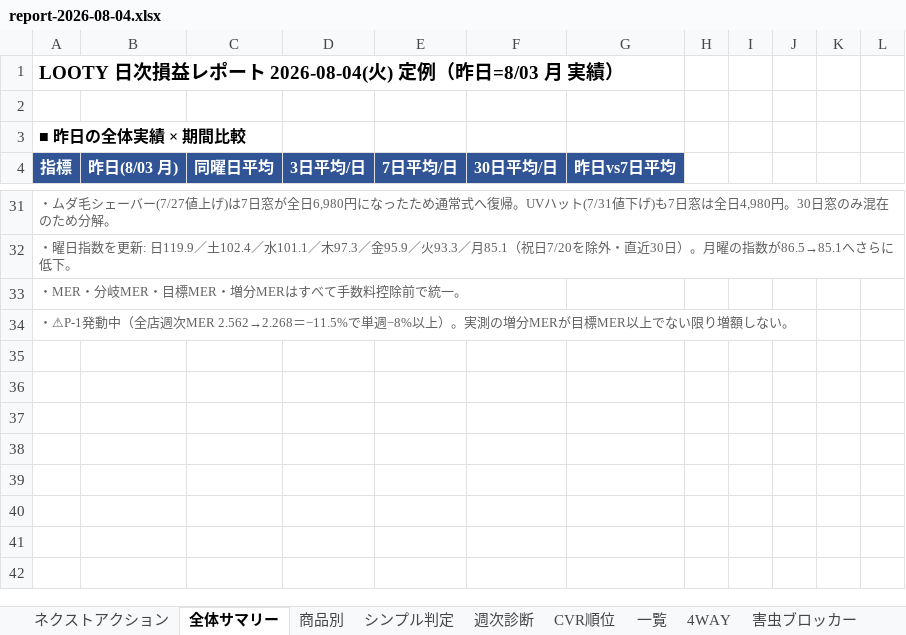
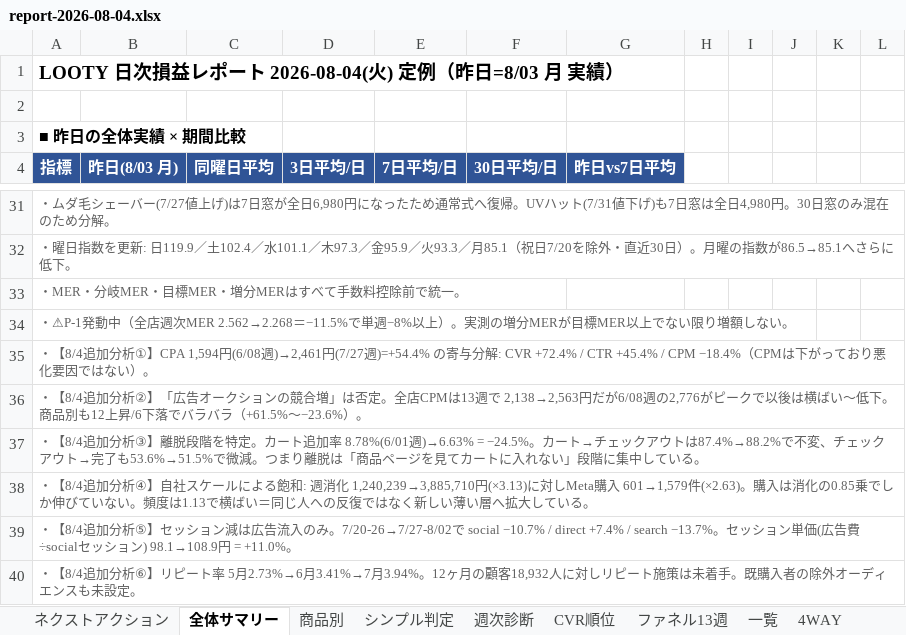
Before and after one commit to finracofficial-cmd/LOOana, an Excel workbook: data/reports/report-2026-08-04.xlsx, sheet 全体サマリー, drawn as a sheet; only a part is shown, gaps mark what is left out; values as stored, in another font and other column widths than the file's, no borders; the diff names each change by its address in the sheet, - before the commit and + after, or states it on an @@ line.

```diff
--- a/data/reports/report-2026-08-04.xlsx (sheet 全体サマリー)
+++ b/data/reports/report-2026-08-04.xlsx (sheet 全体サマリー)
+sheet tab: ファネル13週
+row 35: ・【8/4追加分析①】CPA 1,594円(6/08週)→2,461円(7/27週)=+54.4% の寄与分解: CVR +72.4% / CTR +45.4% / CPM −18.4%（CPMは下がっており悪化要因ではない）。
+row 36: ・【8/4追加分析②】「広告オークションの競合増」は否定。全店CPMは13週で 2,138→2,563円だが6/08週の2,776がピークで以後は横ばい〜低下。商品別も12上昇/6下落でバラバラ（+61.5%〜−23.6%）。
+row 37: ・【8/4追加分析③】離脱段階を特定。カート追加率 8.78%(6/01週)→6.63% = −24.5%。カート→チェックアウトは87.4%→88.2%で不変、チェックアウト→完了も53.6%→51.5%で微減。つまり離脱は「商品ページを見てカートに入れない」段階に集中している。
+row 38: ・【8/4追加分析④】自社スケールによる飽和: 週消化 1,240,239→3,885,710円(×3.13)に対しMeta購入 601→1,579件(×2.63)。購入は消化の0.85乗でしか伸びていない。頻度は1.13で横ばい＝同じ人への反復ではなく新しい薄い層へ拡大している。
+row 39: ・【8/4追加分析⑤】セッション減は広告流入のみ。7/20-26→7/27-8/02で social −10.7% / direct +7.4% / search −13.7%。セッション単価(広告費÷socialセッション) 98.1→108.9円 = +11.0%。
+row 40: ・【8/4追加分析⑥】リピート率 5月2.73%→6月3.41%→7月3.94%。12ヶ月の顧客18,932人に対しリピート施策は未着手。既購入者の除外オーディエンスも未設定。
```
Also changed, not shown: sheet ネクストアクション, 2 other files.
